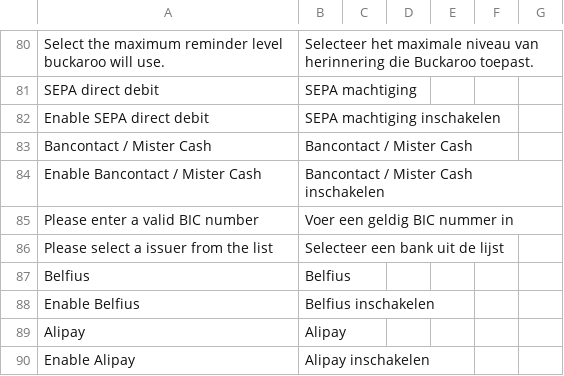
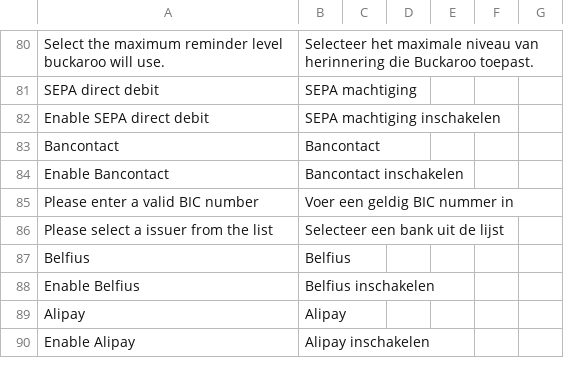
Before and after one commit to buckaroo-it/Magento2, a CSV file: i18n/nl_BE.csv, drawn as a sheet; only a part is shown, gaps mark what is left out; removed rows and columns are numbered as before the commit, all else as after; the diff names each change by its address in the sheet, - before the commit and + after, or states it on an @@ line.

```diff
--- a/i18n/nl_BE.csv
+++ b/i18n/nl_BE.csv
-row 83: Bancontact / Mister Cash | Bancontact / Mister Cash
-row 84: Enable Bancontact / Mister Cash | Bancontact / Mister Cash inschakelen
+row 83: Bancontact | Bancontact
+row 84: Enable Bancontact | Bancontact inschakelen
```
Also changed, not shown: i18n/de_AT.csv, i18n/de_CH.csv, 8 other files.
